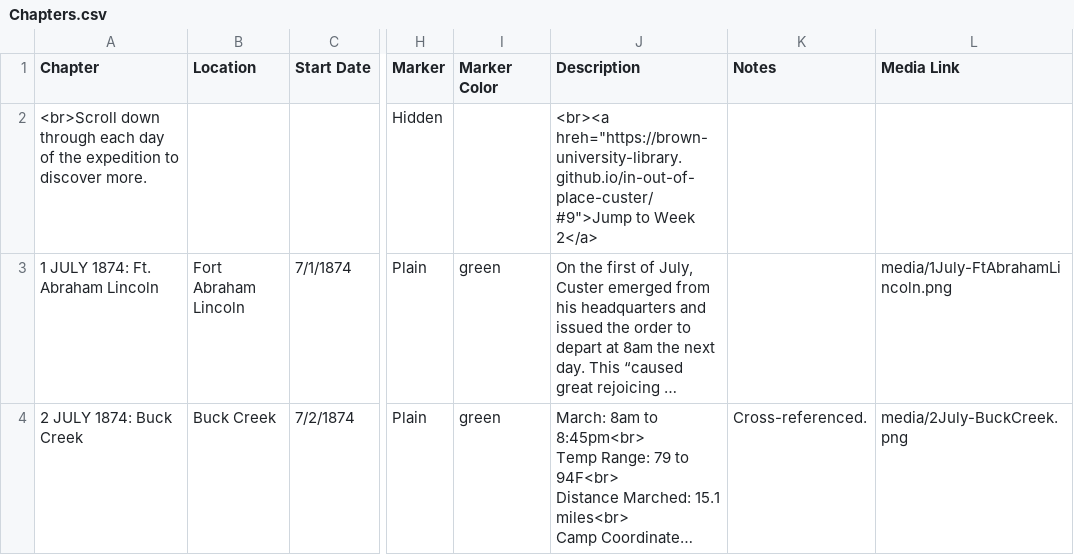
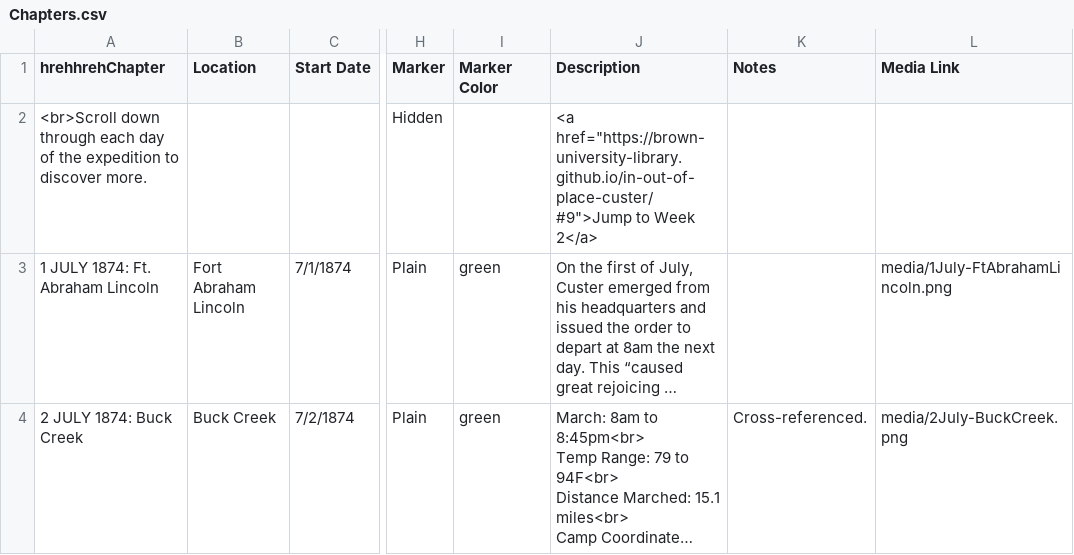
Before and after one commit to Brown-University-Library/ioop, a CSV file: csv/Chapters.csv, drawn as a sheet; only a part is shown, gaps mark what is left out; long unchanged cells end in …; the diff names each change by its address in the sheet, - before the commit and + after, or states it on an @@ line.

Commit message:
Update Chapters.csv

```diff
--- a/csv/Chapters.csv
+++ b/csv/Chapters.csv
-A1: Chapter
+A1: hrehhrehChapter
-J2 (Description): <br><a hreh="https://brown-university-library.github.io/in-out-of-place-custer/#9">Jump to Week…
+J2 (Description): <a href="https://brown-university-library.github.io/in-out-of-place-custer/#9">Jump to Week…
```
